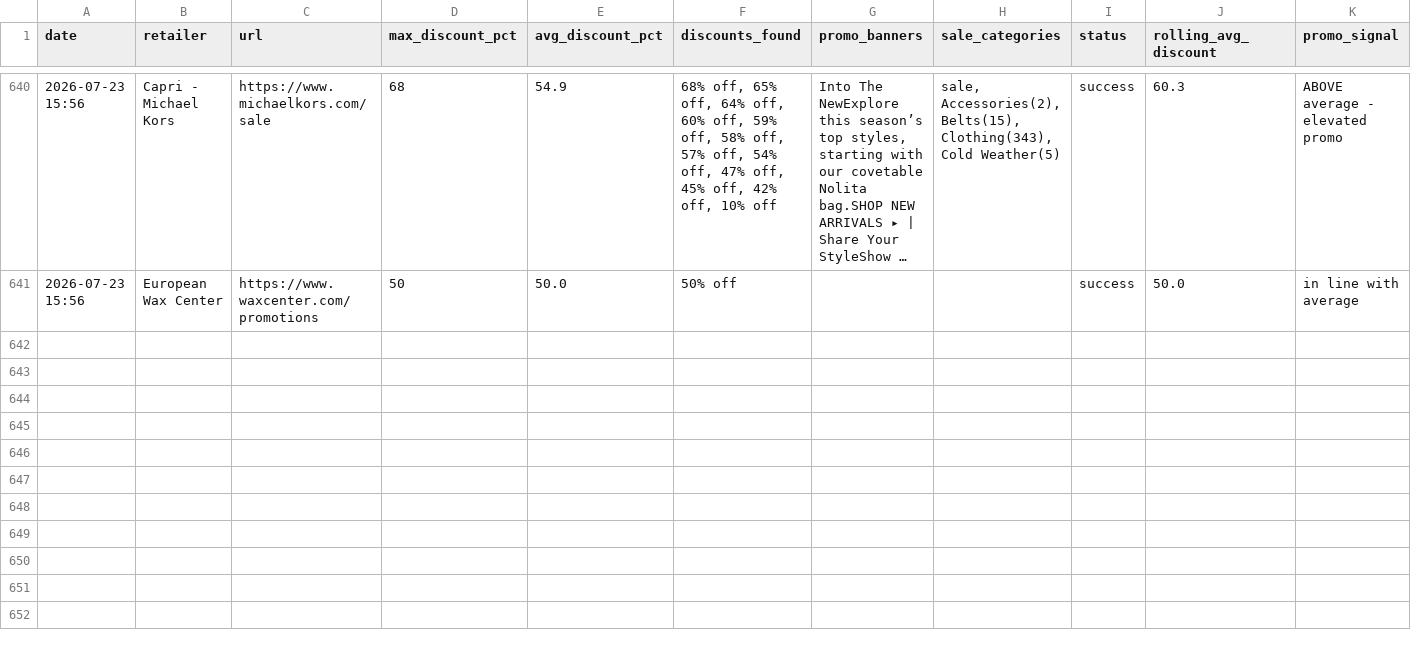
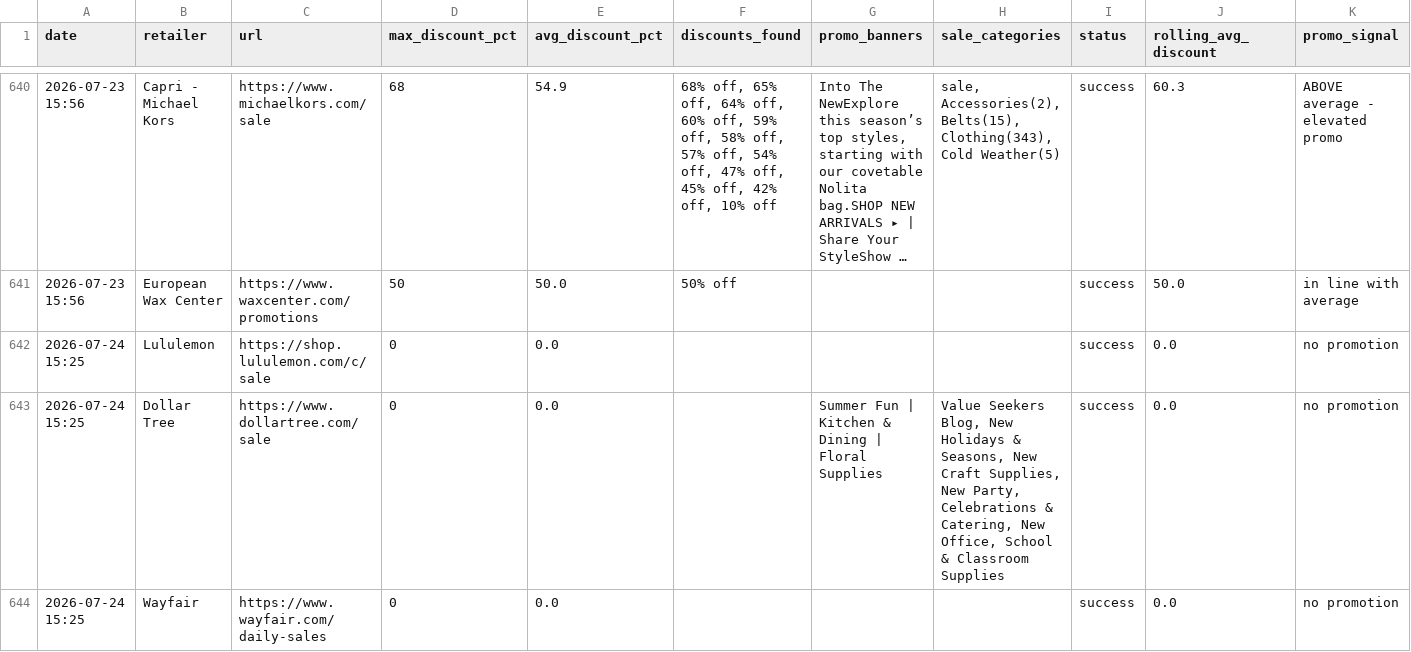
Before and after one commit to asl174695/softlines-promo-tracker, a CSV file: promo_log.csv, drawn as a sheet; only a part is shown, gaps mark what is left out; long unchanged cells end in …; the diff covers the shown part only; the diff names each change by its address in the sheet, - before the commit and + after, or states it on an @@ line.

```diff
--- a/promo_log.csv
+++ b/promo_log.csv
+row 642: 2026-07-24 15:25 | Lululemon | https://shop.lululemon.com/c/sale | 0 | 0.0 |  |  |  | success | 0.0 | no promotion
+row 643: 2026-07-24 15:25 | Dollar Tree | https://www.dollartree.com/sale | 0 | 0.0 |  | Summer Fun | Kitchen & Dining | Floral Supplies | Value Seekers Blog, New Holidays & Seasons, New Craft Supplies, New Party, Celebrations & Catering, New Office, School & Classroom Supplies | success | 0.0 | no promotion
+row 644: 2026-07-24 15:25 | Wayfair | https://www.wayfair.com/daily-sales | 0 | 0.0 |  |  |  | success | 0.0 | no promotion
```
Also changed, not shown: 2 added rows elsewhere in this file.
